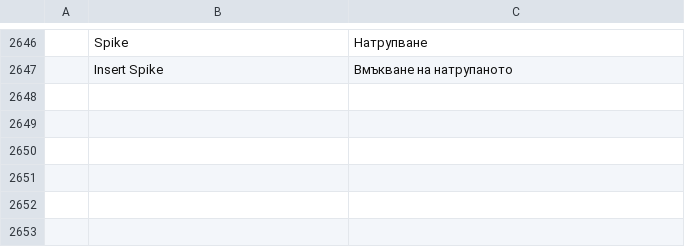
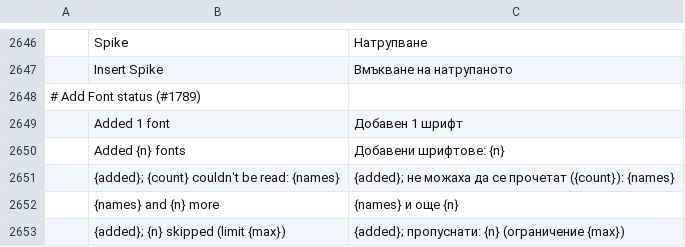
Before and after one commit to 0x-fork/wordcraft, a TSV file: crates/ui-egui/src/i18n/bg.tsv, drawn as a sheet; only a part is shown, gaps mark what is left out; the diff names each change by its address in the sheet, - before the commit and + after, or states it on an @@ line.

```diff
--- a/crates/ui-egui/src/i18n/bg.tsv
+++ b/crates/ui-egui/src/i18n/bg.tsv
+row 2648: # Add Font status (#1789)
+row 2649:  | Added 1 font | Добавен 1 шрифт
+row 2650:  | Added {n} fonts | Добавени шрифтове: {n}
+row 2651:  | {added}; {count} couldn't be read: {names} | {added}; не можаха да се прочетат ({count}): {names}
+row 2652:  | {names} and {n} more | {names} и още {n}
+row 2653:  | {added}; {n} skipped (limit {max}) | {added}; пропуснати: {n} (ограничение {max})
```
Also changed, not shown: crates/ui-egui/src/i18n/ja.tsv, crates/ui-egui/src/i18n/ko.tsv, 25 other files.
